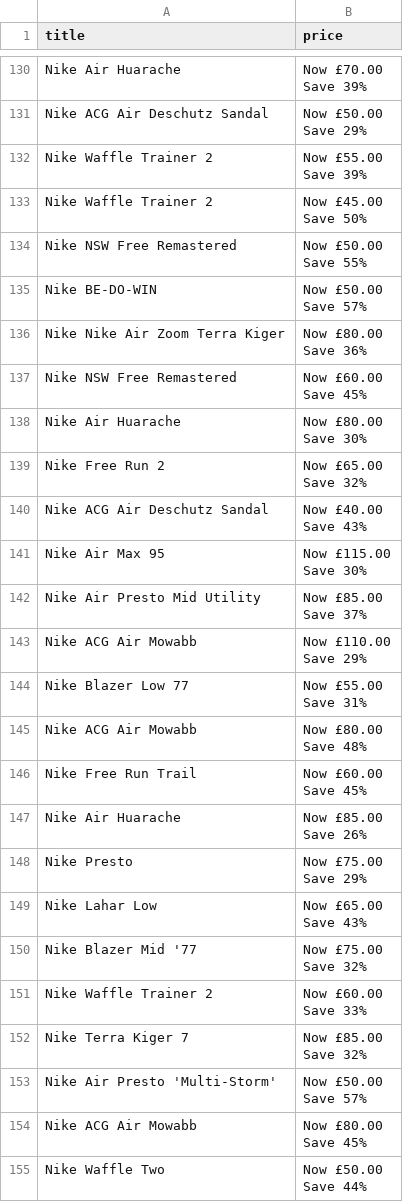
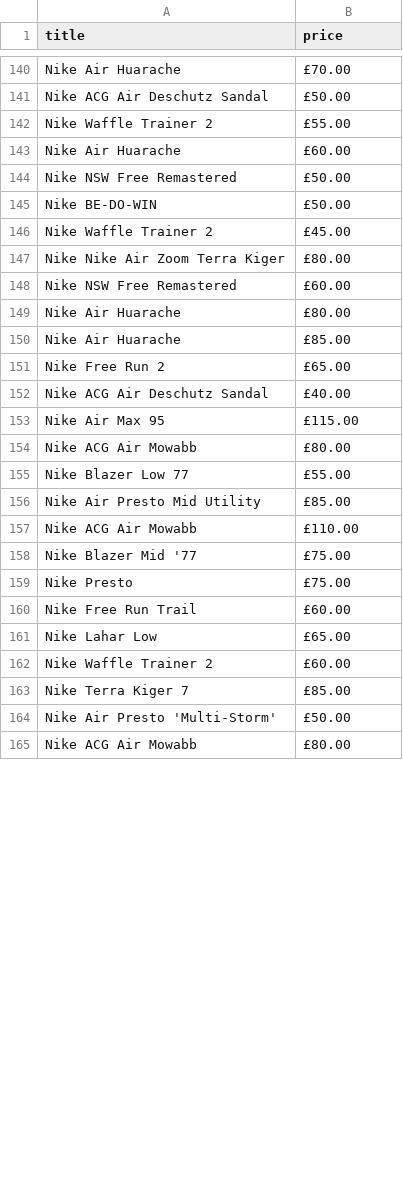
Before and after one commit to fernanhick/nodejs-scrapper, a CSV file: base-file.csv, drawn as a sheet; only a part is shown, gaps mark what is left out; removed rows and columns are numbered as before the commit, all else as after; ↵ is a line break in a cell; the diff covers the shown part only; the diff names each change by its address in the sheet, - before the commit and + after, or states it on an @@ line.

```diff
--- a/base-file.csv
+++ b/base-file.csv
-B140 (price): Now £70.00 ↵ Save 39%
+B140 (price): £70.00
-B141 (price): Now £50.00 ↵ Save 29%
+B141 (price): £50.00
-B142 (price): Now £55.00 ↵ Save 39%
+B142 (price): £55.00
-row 133: Nike Waffle Trainer 2 | Now £45.00 ↵ Save 50%
+row 143: Nike Air Huarache | £60.00
-B144 (price): Now £50.00 ↵ Save 55%
+B144 (price): £50.00
-B145 (price): Now £50.00 ↵ Save 57%
+B145 (price): £50.00
+row 146: Nike Waffle Trainer 2 | £45.00
-B147 (price): Now £80.00 ↵ Save 36%
+B147 (price): £80.00
-B148 (price): Now £60.00 ↵ Save 45%
+B148 (price): £60.00
-B149 (price): Now £80.00 ↵ Save 30%
+B149 (price): £80.00
+row 150: Nike Air Huarache | £85.00
-B151 (price): Now £65.00 ↵ Save 32%
+B151 (price): £65.00
-B152 (price): Now £40.00 ↵ Save 43%
+B152 (price): £40.00
-B153 (price): Now £115.00 ↵ Save 30%
+B153 (price): £115.00
-row 142: Nike Air Presto Mid Utility | Now £85.00 ↵ Save 37%
-B154 (price): Now £110.00 ↵ Save 29%
+B154 (price): £80.00
-B155 (price): Now £55.00 ↵ Save 31%
+B155 (price): £55.00
+row 156: Nike Air Presto Mid Utility | £85.00
-B157 (price): Now £80.00 ↵ Save 48%
+B157 (price): £110.00
-row 146: Nike Free Run Trail | Now £60.00 ↵ Save 45%
-row 147: Nike Air Huarache | Now £85.00 ↵ Save 26%
+row 158: Nike Blazer Mid '77 | £75.00
-B159 (price): Now £75.00 ↵ Save 29%
+B159 (price): £75.00
+row 160: Nike Free Run Trail | £60.00
-B161 (price): Now £65.00 ↵ Save 43%
+B161 (price): £65.00
-row 150: Nike Blazer Mid '77 | Now £75.00 ↵ Save 32%
-B162 (price): Now £60.00 ↵ Save 33%
+B162 (price): £60.00
-B163 (price): Now £85.00 ↵ Save 32%
+B163 (price): £85.00
-B164 (price): Now £50.00 ↵ Save 57%
+B164 (price): £50.00
-B165 (price): Now £80.00 ↵ Save 45%
+B165 (price): £80.00
-row 155: Nike Waffle Two | Now £50.00 ↵ Save 44%
```
Also changed, not shown: 27 added rows, 12 removed rows, 44 moved rows and 23 edited cells elsewhere in this file, secondary-file.csv, 3 other files.
